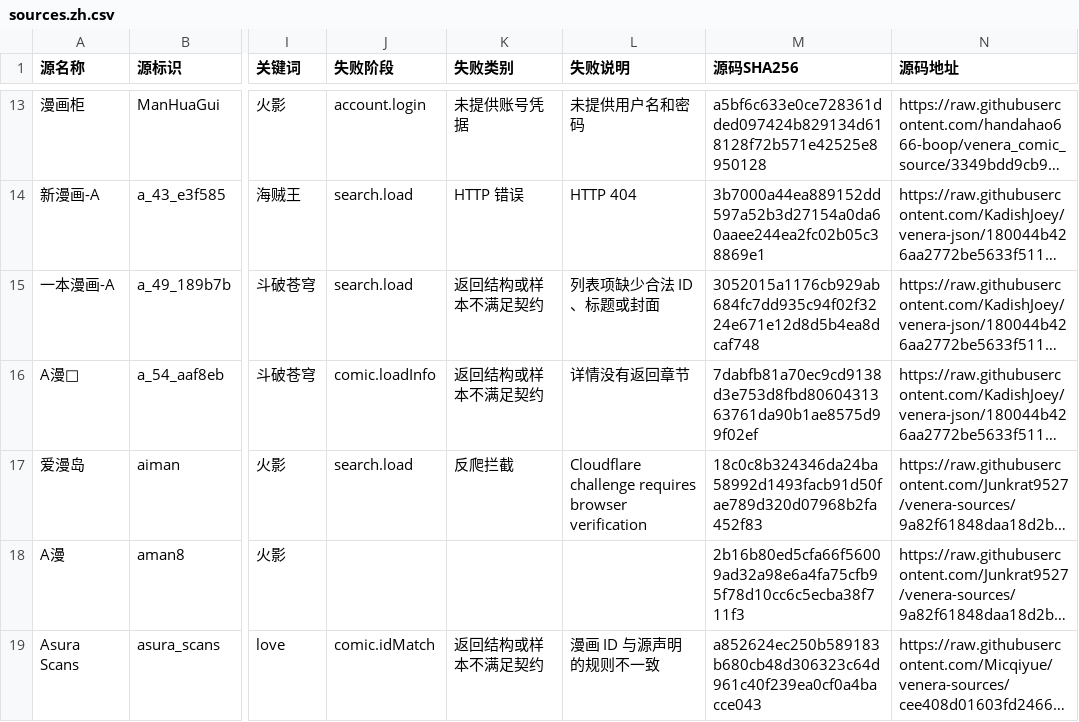
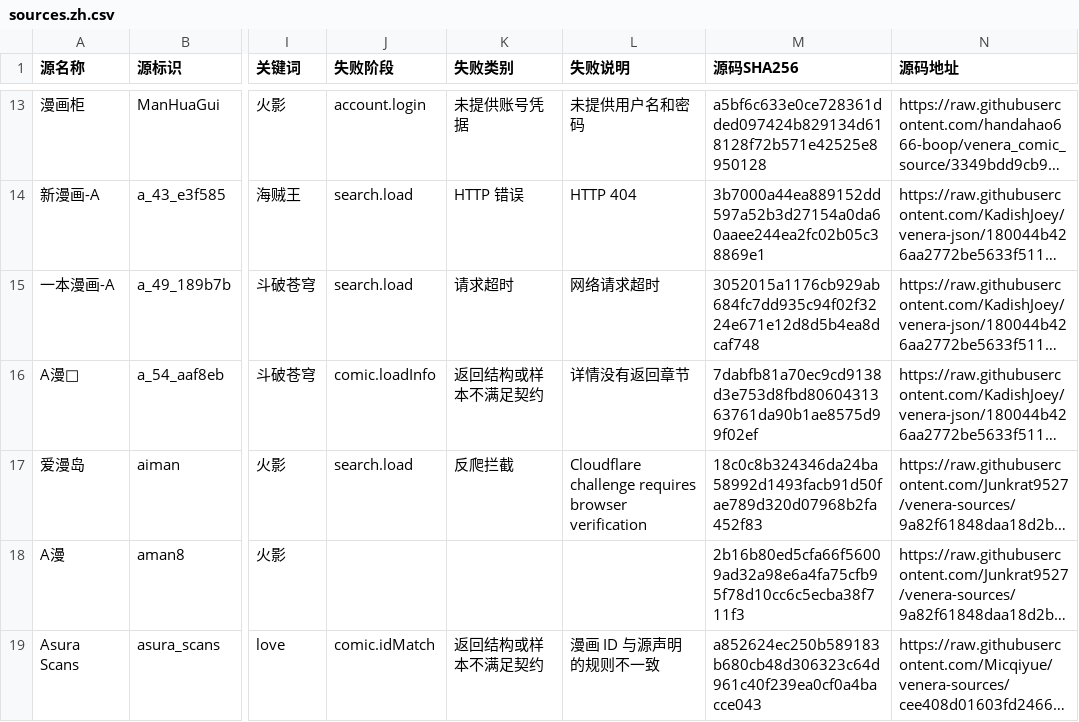
Before and after one commit to laincat/vensrc, a CSV file: data/sources.zh.csv, drawn as a sheet; only a part is shown, gaps mark what is left out; long unchanged cells end in …; the diff covers the shown part only; the diff names each change by its address in the sheet, - before the commit and + after, or states it on an @@ line.

```diff
--- a/data/sources.zh.csv
+++ b/data/sources.zh.csv
-K15 (失败类别): 返回结构或样本不满足契约
+K15 (失败类别): 请求超时
-L15 (失败说明): 列表项缺少合法 ID、标题或封面
+L15 (失败说明): 网络请求超时
```
Also changed, not shown: 44 edited cells elsewhere in this file, data/client-compatibility.zh.csv, 13 other files.
